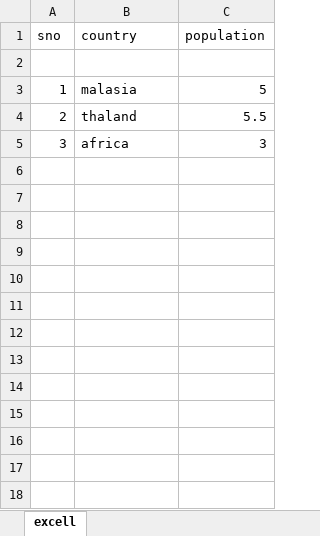
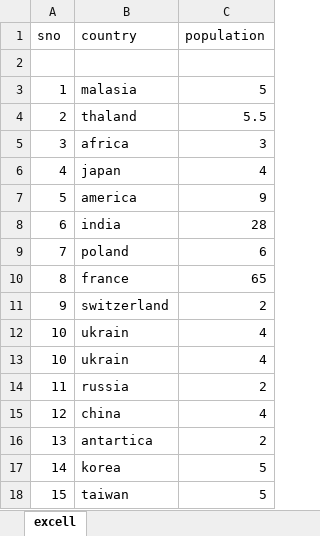
Before and after one commit to Pratham00007/panda_rev, an Excel workbook: excell.xlsx, sheet excell, drawn as a sheet; values as stored, in another font and other column widths than the file's, no borders; the diff names each change by its address in the sheet, - before the commit and + after, or states it on an @@ line.

Commit message:
excell func

```diff
--- a/excell.xlsx (sheet excell)
+++ b/excell.xlsx (sheet excell)
+row 6: 4 | japan | 4
+row 7: 5 | america | 9
+row 8: 6 | india | 28
+row 9: 7 | poland | 6
+row 10: 8 | france | 65
+row 11: 9 | switzerland | 2
+row 12: 10 | ukrain | 4
+row 13: 10 | ukrain | 4
+row 14: 11 | russia | 2
+row 15: 12 | china | 4
+row 16: 13 | antartica | 2
+row 17: 14 | korea | 5
+row 18: 15 | taiwan | 5
```
Also changed, not shown: 2 other files.
